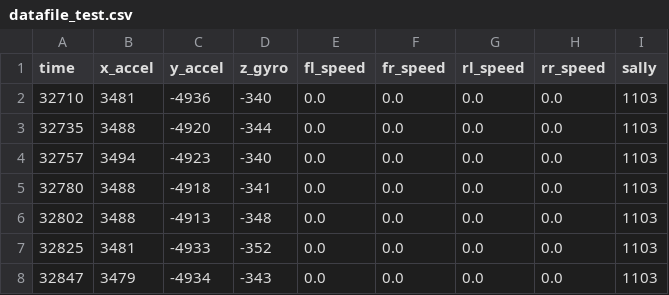
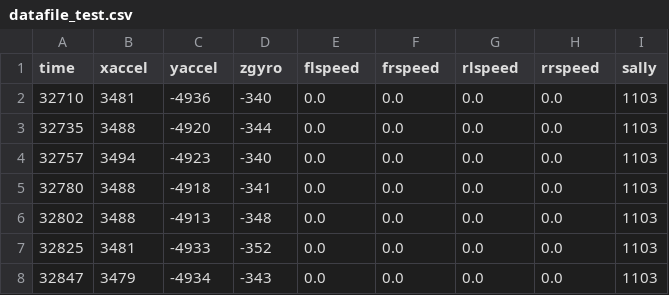
Before and after one commit to JoshAshby/Racecars, a CSV file: active_antiroll_utils/datafile_test.csv, drawn as a sheet; only a part is shown.

Commit message:
work on processing the data a little bit more

```diff
--- a/active_antiroll_utils/datafile_test.csv
+++ b/active_antiroll_utils/datafile_test.csv
@@ -1,2 +1,2 @@
-time,x_accel,y_accel,z_gyro,fl_speed,fr_speed,rl_speed,rr_speed,sally
+time,xaccel,yaccel,zgyro,flspeed,frspeed,rlspeed,rrspeed,sally
 32710,3481,-4936,-340,0.0,0.0,0.0,0.0,1103
```
Also changed, not shown: 3 other files.
